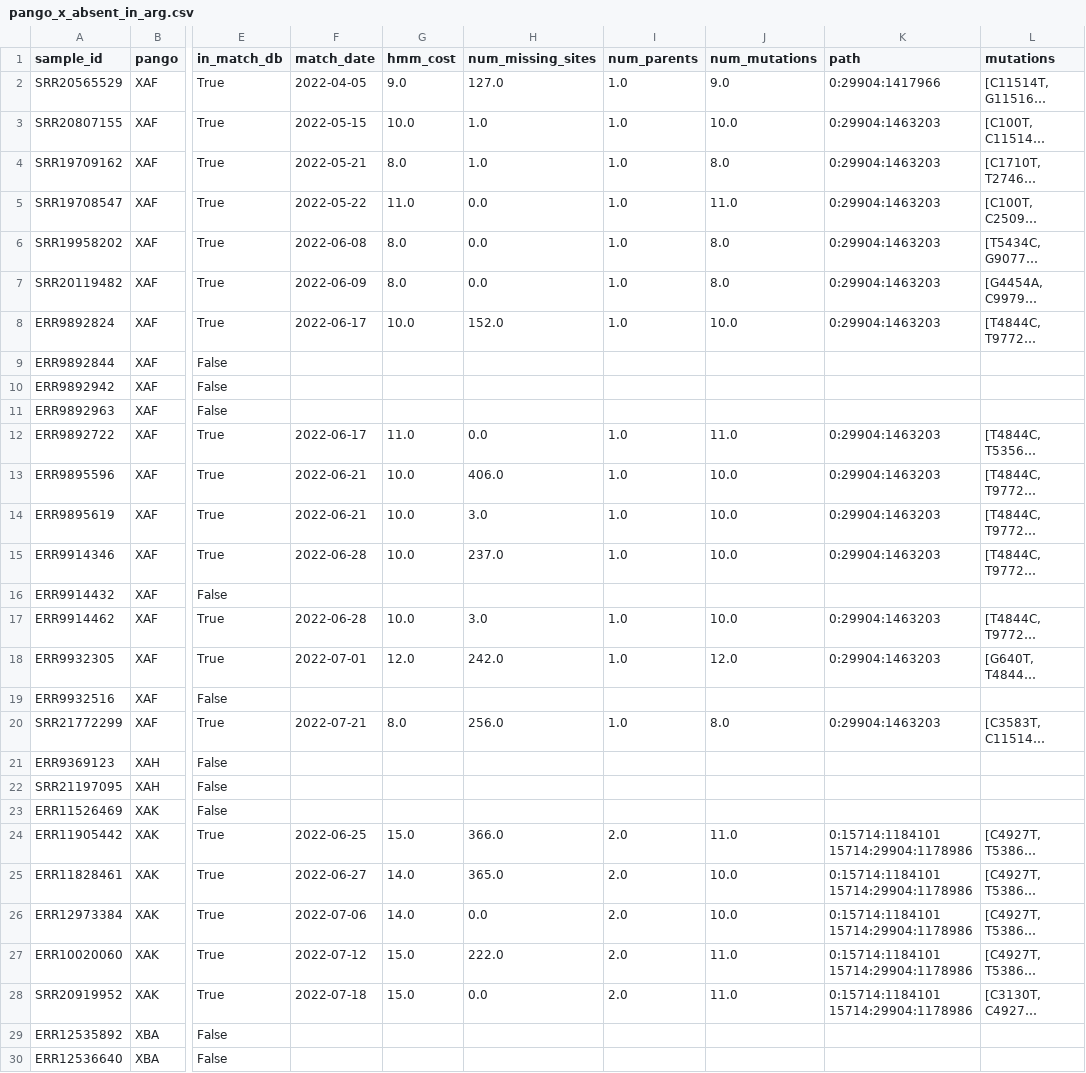
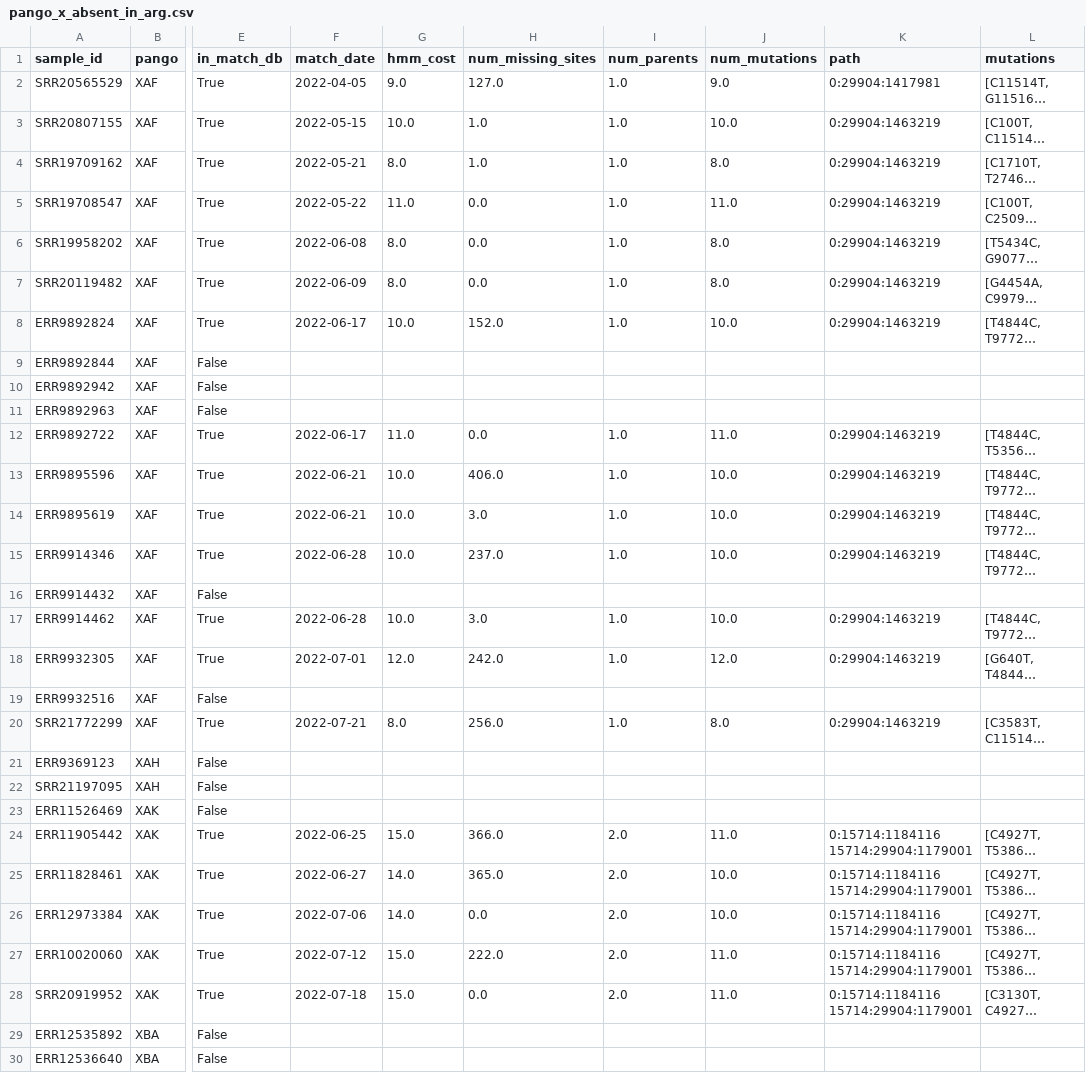
Before and after one commit to jeromekelleher/sc2ts-paper, a CSV file: data/pango_x_absent_in_arg.csv, drawn as a sheet; only a part is shown, gaps mark what is left out; long unchanged cells end in …; the diff covers the shown part only; the diff names each change by its address in the sheet, - before the commit and + after, or states it on an @@ line.

```diff
--- a/data/pango_x_absent_in_arg.csv
+++ b/data/pango_x_absent_in_arg.csv
-K2 (path): 0:29904:1417966
+K2 (path): 0:29904:1417981
-K3:K8 (path): 0:29904:1463203
+K3:K8 (path): 0:29904:1463219
-K12:K15 (path): 0:29904:1463203
+K12:K15 (path): 0:29904:1463219
-K17:K18 (path): 0:29904:1463203
+K17:K18 (path): 0:29904:1463219
-K20 (path): 0:29904:1463203
+K20 (path): 0:29904:1463219
-K24:K28 (path): 0:15714:1184101 15714:29904:1178986
+K24:K28 (path): 0:15714:1184116 15714:29904:1179001
```
Also changed, not shown: 171 edited cells elsewhere in this file, data/deletion_events.csv, data/pango_x_events.csv, 1 other file.
